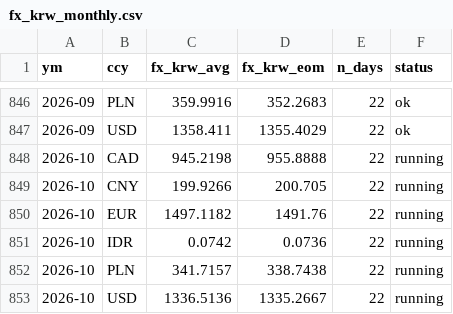
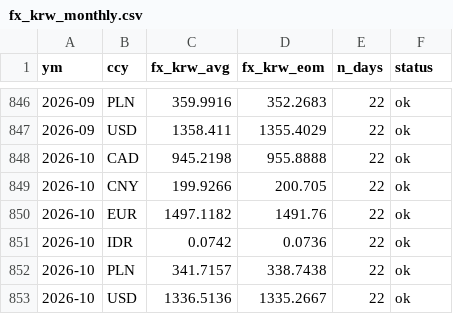
Before and after one commit to bnkim192/eia-harvester, a CSV file: fx_krw_monthly.csv, drawn as a sheet; only a part is shown, gaps mark what is left out.

```diff
--- a/fx_krw_monthly.csv
+++ b/fx_krw_monthly.csv
@@ -847,7 +847,7 @@
 2026-09,USD,1358.411,1355.4029,22,ok
-2026-10,CAD,945.2198,955.8888,22,running
-2026-10,CNY,199.9266,200.705,22,running
-2026-10,EUR,1497.1182,1491.76,22,running
-2026-10,IDR,0.0742,0.0736,22,running
-2026-10,PLN,341.7157,338.7438,22,running
-2026-10,USD,1336.5136,1335.2667,22,running
+2026-10,CAD,945.2198,955.8888,22,ok
+2026-10,CNY,199.9266,200.705,22,ok
+2026-10,EUR,1497.1182,1491.76,22,ok
+2026-10,IDR,0.0742,0.0736,22,ok
+2026-10,PLN,341.7157,338.7438,22,ok
+2026-10,USD,1336.5136,1335.2667,22,ok
```
Also changed, not shown: backtest_scorecard.csv, eia_rto_monthly.csv, 11 other files.
